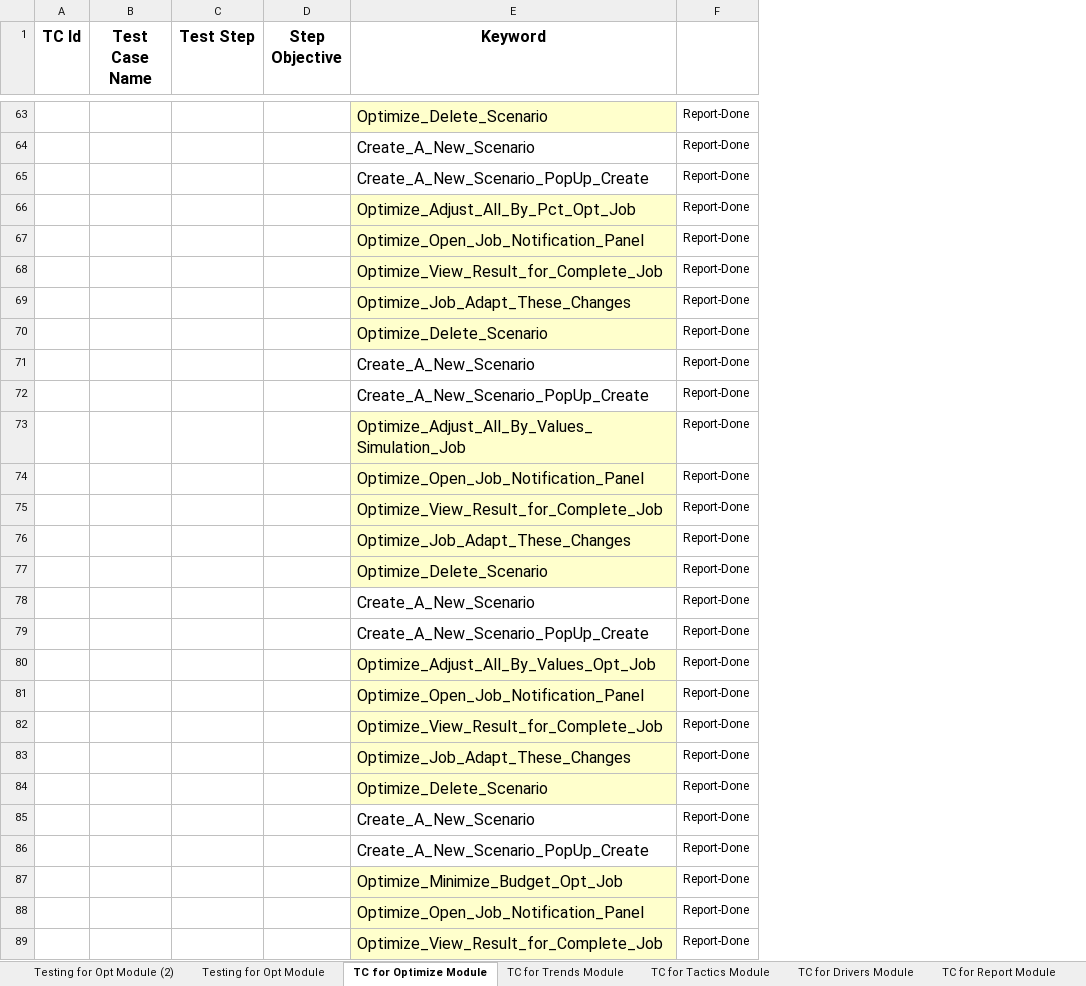
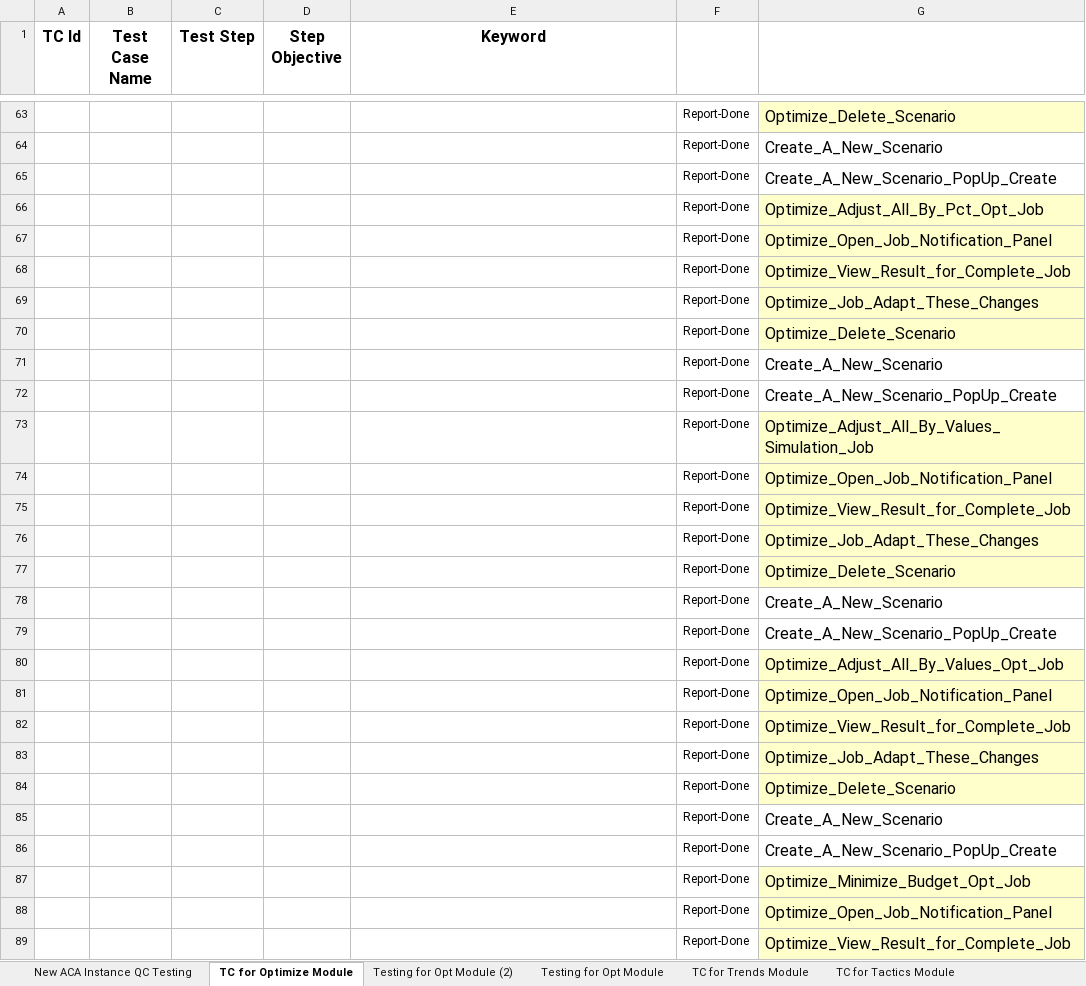
Before and after one commit to SnehaKoley-ipsos/Keyword-driven-ACA, an Excel workbook: Excel_Data/Instruction_Data.xlsx, sheet TC for Optimize Module, drawn as a sheet; only a part is shown, gaps mark what is left out; values as stored, in another font and other column widths than the file's, no borders; the diff covers the shown part only; the diff names each change by its address in the sheet, - before the commit and + after, or states it on an @@ line.

```diff
--- a/Excel_Data/Instruction_Data.xlsx (sheet TC for Optimize Module)
+++ b/Excel_Data/Instruction_Data.xlsx (sheet TC for Optimize Module)
@@ sheet tab order changed: New ACA Instance QC Testing | TC for Optimize Module | Testing for Opt Module (2) | Testing for Opt Module | TC for Trends Module | TC for Tactics Module @@
+column G, rows 63-89: Optimize_Delete_Scenario | Create_A_New_Scenario | Create_A_New_Scenario_PopUp_Create | Optimize_Adjust_All_By_Pct_Opt_Job | Optimize_Open_Job_Notification_Panel | Optimize_View_Result_for_Complete_Job | Optimize_Job_Adapt_These_Changes | Optimize_Delete_Scenario | Create_A_New_Scenario | Create_A_New_Scenario_PopUp_Create | Optimize_Adjust_All_By_Values_Simulation_Job | Optimize_Open_Job_Notification_Panel | Optimize_View_Result_for_Complete_Job | Optimize_Job_Adapt_These_Changes | Optimize_Delete_Scenario | Create_A_New_Scenario | Create_A_New_Scenario_PopUp_Create | Optimize_Adjust_All_By_Values_Opt_Job | Optimize_Open_Job_Notification_Panel | Optimize_View_Result_for_Complete_Job | Optimize_Job_Adapt_These_Changes | Optimize_Delete_Scenario | Create_A_New_Scenario | Create_A_New_Scenario_PopUp_Create | Optimize_Minimize_Budget_Opt_Job | Optimize_Open_Job_Notification_Panel | Optimize_View_Result_for_Complete_Job
-E63 fill: #FFFFCC
+E63 fill: none
-E63 (Keyword): Optimize_Delete_Scenario
+E63 (Keyword): (empty)
-E64 (Keyword): Create_A_New_Scenario
+E64 (Keyword): (empty)
-E65 (Keyword): Create_A_New_Scenario_PopUp_Create
+E65 (Keyword): (empty)
-E66 (Keyword): Optimize_Adjust_All_By_Pct_Opt_Job
+E66 (Keyword): (empty)
-E66:E70 fill: #FFFFCC
+E66:E70 fill: none
-E67 (Keyword): Optimize_Open_Job_Notification_Panel
+E67 (Keyword): (empty)
-E68 (Keyword): Optimize_View_Result_for_Complete_Job
+E68 (Keyword): (empty)
-E69 (Keyword): Optimize_Job_Adapt_These_Changes
+E69 (Keyword): (empty)
-E70 (Keyword): Optimize_Delete_Scenario
+E70 (Keyword): (empty)
-E71 (Keyword): Create_A_New_Scenario
+E71 (Keyword): (empty)
-E72 (Keyword): Create_A_New_Scenario_PopUp_Create
+E72 (Keyword): (empty)
-E73 (Keyword): Optimize_Adjust_All_By_Values_Simulation_Job
+E73 (Keyword): (empty)
-E73:E77 fill: #FFFFCC
+E73:E77 fill: none
-E74 (Keyword): Optimize_Open_Job_Notification_Panel
+E74 (Keyword): (empty)
-E75 (Keyword): Optimize_View_Result_for_Complete_Job
+E75 (Keyword): (empty)
-E76 (Keyword): Optimize_Job_Adapt_These_Changes
+E76 (Keyword): (empty)
-E77 (Keyword): Optimize_Delete_Scenario
+E77 (Keyword): (empty)
-E78 (Keyword): Create_A_New_Scenario
+E78 (Keyword): (empty)
-E79 (Keyword): Create_A_New_Scenario_PopUp_Create
+E79 (Keyword): (empty)
-E80 (Keyword): Optimize_Adjust_All_By_Values_Opt_Job
+E80 (Keyword): (empty)
-E80:E84 fill: #FFFFCC
+E80:E84 fill: none
-E81 (Keyword): Optimize_Open_Job_Notification_Panel
+E81 (Keyword): (empty)
-E82 (Keyword): Optimize_View_Result_for_Complete_Job
+E82 (Keyword): (empty)
-E83 (Keyword): Optimize_Job_Adapt_These_Changes
+E83 (Keyword): (empty)
-E84 (Keyword): Optimize_Delete_Scenario
+E84 (Keyword): (empty)
-E85 (Keyword): Create_A_New_Scenario
+E85 (Keyword): (empty)
-E86 (Keyword): Create_A_New_Scenario_PopUp_Create
+E86 (Keyword): (empty)
-E87 (Keyword): Optimize_Minimize_Budget_Opt_Job
+E87 (Keyword): (empty)
-E87:E89 fill: #FFFFCC
+E87:E89 fill: none
-E88 (Keyword): Optimize_Open_Job_Notification_Panel
+E88 (Keyword): (empty)
-E89 (Keyword): Optimize_View_Result_for_Complete_Job
+E89 (Keyword): (empty)
```
Also changed, not shown: 36 edited cells and cell formats elsewhere in this sheet, other sheet tabs, Excel_Data/LogIn_Data.xlsx, 6 other files.
